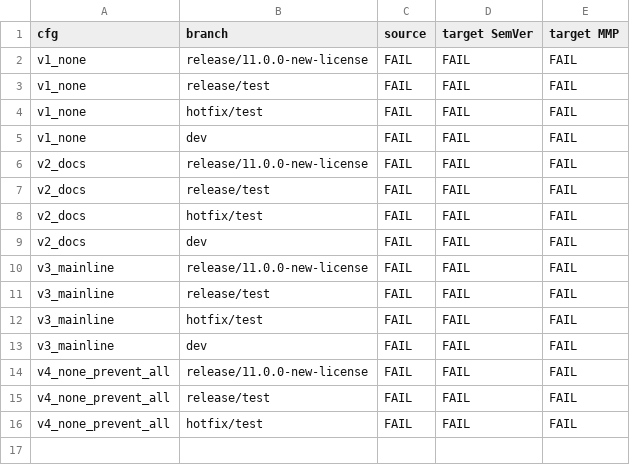
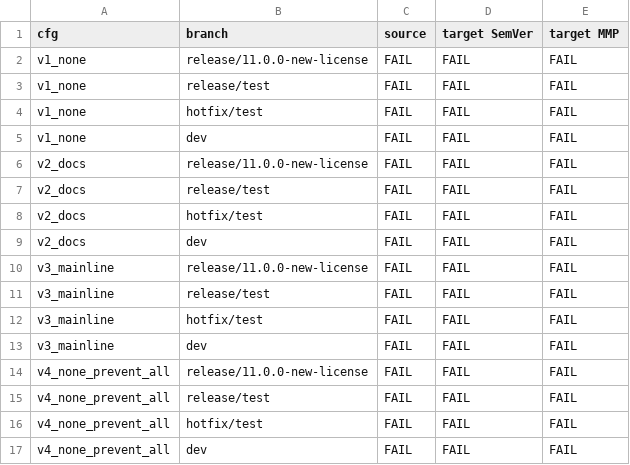
Before and after one commit to denis-peshkov/Cross.CQRS, a TSV file: .tmp-gvfind/out.tsv, drawn as a sheet; the diff names each change by its address in the sheet, - before the commit and + after, or states it on an @@ line.

```diff
--- a/.tmp-gvfind/out.tsv
+++ b/.tmp-gvfind/out.tsv
+row 17: v4_none_prevent_all | dev | FAIL | FAIL | FAIL
```
Also changed, not shown: 2 other files.
